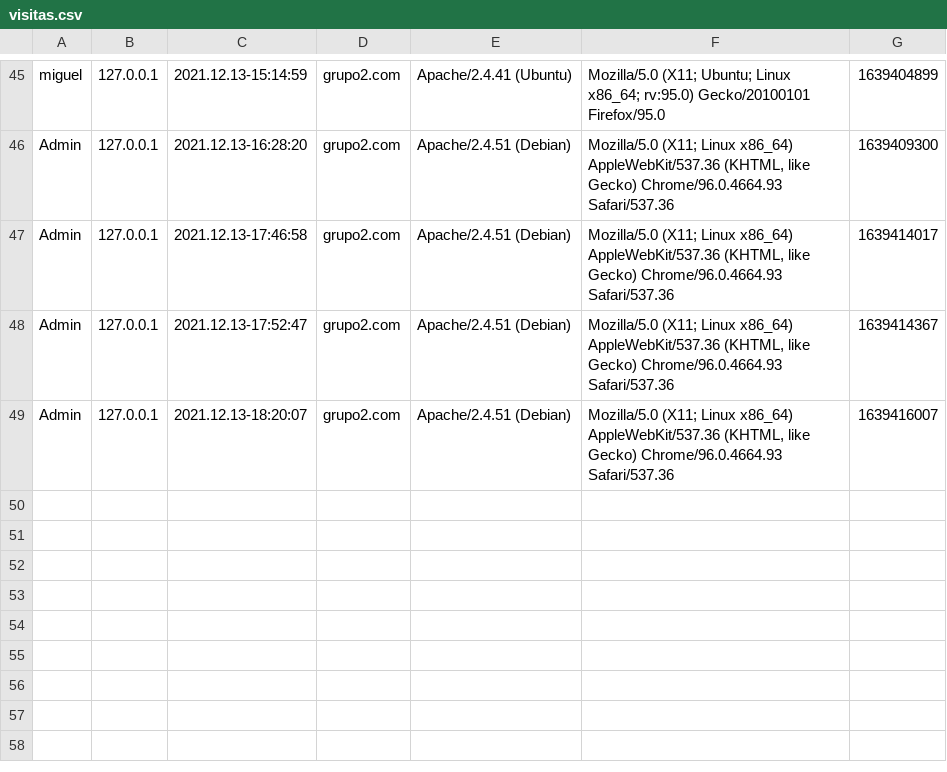
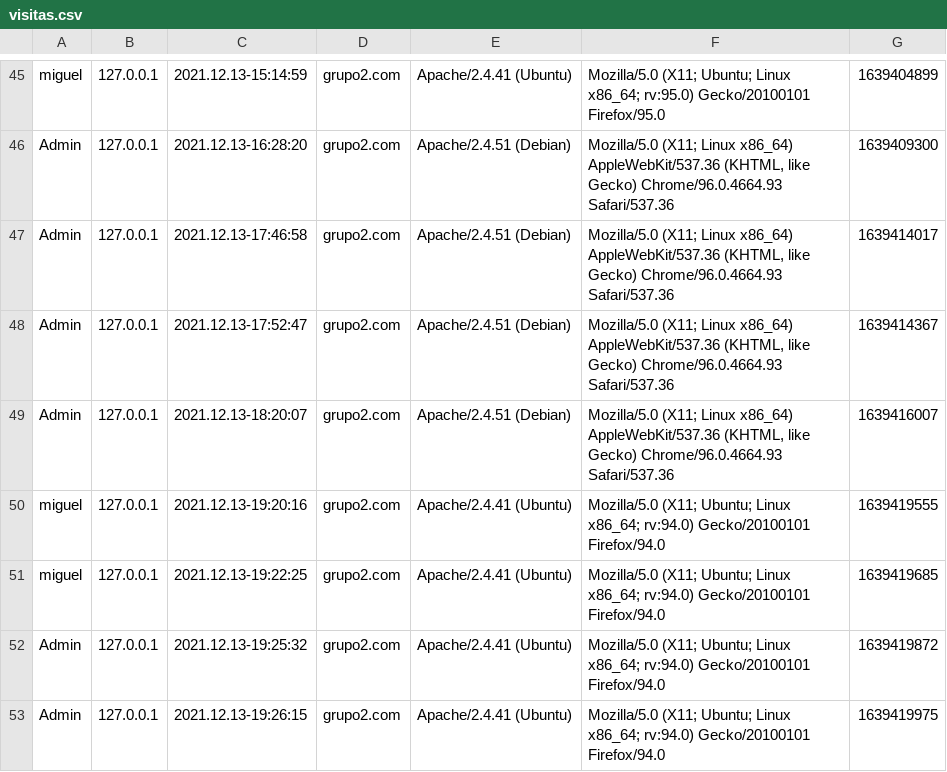
Before and after one commit to dwcs-ucha/grupo02-21, a CSV file: DataBase/visitas.csv, drawn as a sheet; only a part is shown, gaps mark what is left out; the diff names each change by its address in the sheet, - before the commit and + after, or states it on an @@ line.

```diff
--- a/DataBase/visitas.csv
+++ b/DataBase/visitas.csv
+row 50: miguel | 127.0.0.1 | 2021.12.13-19:20:16 | grupo2.com | Apache/2.4.41 (Ubuntu) | Mozilla/5.0 (X11; Ubuntu; Linux x86_64; rv:94.0) Gecko/20100101 Firefox/94.0 | 1639419555
+row 51: miguel | 127.0.0.1 | 2021.12.13-19:22:25 | grupo2.com | Apache/2.4.41 (Ubuntu) | Mozilla/5.0 (X11; Ubuntu; Linux x86_64; rv:94.0) Gecko/20100101 Firefox/94.0 | 1639419685
+row 52: Admin | 127.0.0.1 | 2021.12.13-19:25:32 | grupo2.com | Apache/2.4.41 (Ubuntu) | Mozilla/5.0 (X11; Ubuntu; Linux x86_64; rv:94.0) Gecko/20100101 Firefox/94.0 | 1639419872
+row 53: Admin | 127.0.0.1 | 2021.12.13-19:26:15 | grupo2.com | Apache/2.4.41 (Ubuntu) | Mozilla/5.0 (X11; Ubuntu; Linux x86_64; rv:94.0) Gecko/20100101 Firefox/94.0 | 1639419975
```
Also changed, not shown: 14 other files.
